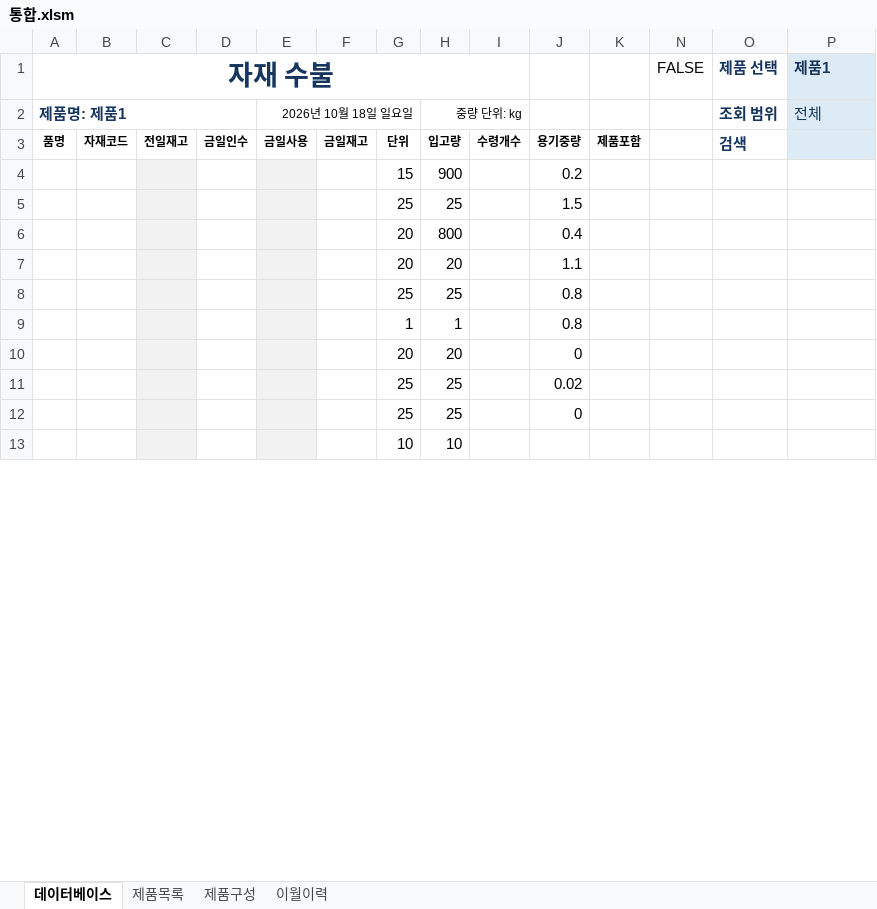
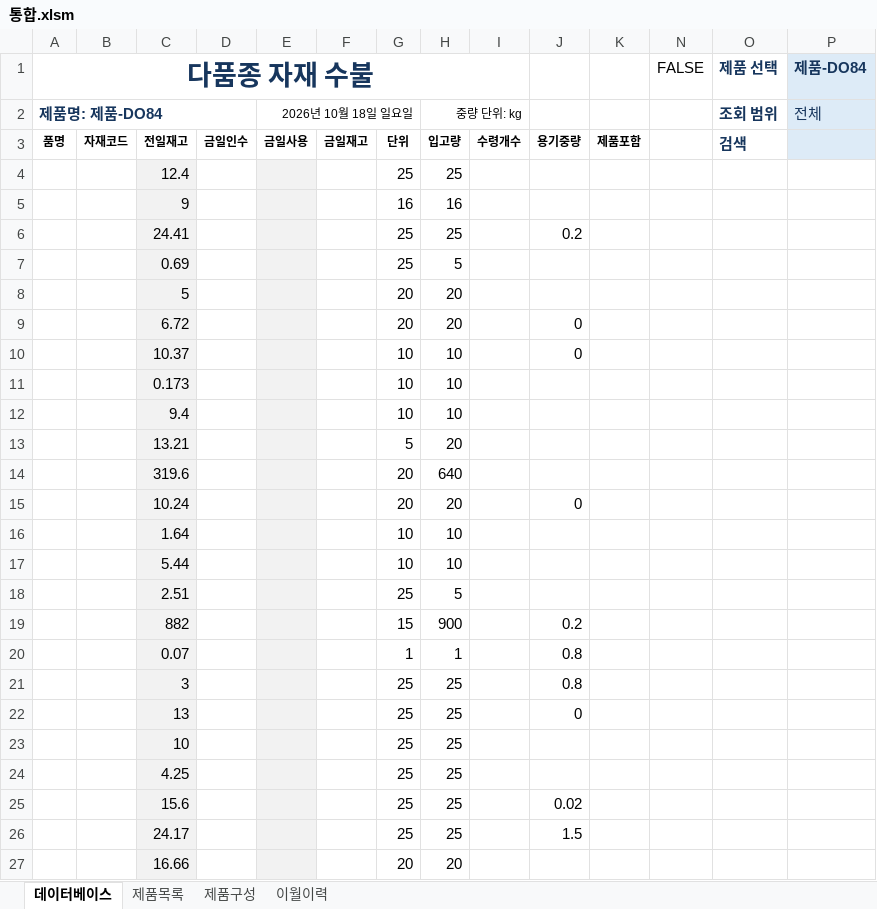
Before and after one commit to HumanYouSavedMe/doc, an Excel workbook: 통합.xlsm, sheet 데이터베이스, drawn as a sheet; only a part is shown; values as stored, in another font and other column widths than the file's, no borders; charts and pictures and conditional formats and table styles not drawn; removed rows and columns are numbered as before the commit, all else as after; the diff covers the shown part only; the diff names each change by its address in the sheet, - before the commit and + after, or states it on an @@ line.

Commit message:
Add files via upload

```diff
--- a/통합.xlsm (sheet 데이터베이스)
+++ b/통합.xlsm (sheet 데이터베이스)
-A1: 자재 수불
+A1: 다품종 자재 수불
-P1: 제품1
+P1: 제품-DO84
-A2 (다품종 자재 수불): 제품명: 제품1
+A2 (다품종 자재 수불): 제품명: 제품-DO84
+row 4:  |  | 12.4 |  |  |  | 25 | 25
+row 5:  |  | 9 |  |  |  | 16 | 16
+row 6:  |  | 24.41 |  |  |  | 25 | 25 |  | 0.2
+row 7:  |  | 0.69 |  |  |  | 25 | 5
+row 8:  |  | 5 |  |  |  | 20 | 20
+row 9:  |  | 6.72 |  |  |  | 20 | 20 |  | 0
+row 10:  |  | 10.37 |  |  |  | 10 | 10 |  | 0
+row 11:  |  | 0.173 |  |  |  | 10 | 10
+row 12:  |  | 9.4 |  |  |  | 10 | 10
+row 13:  |  | 13.21 |  |  |  | 5 | 20
+row 14:  |  | 319.6 |  |  |  | 20 | 640
+row 15:  |  | 10.24 |  |  |  | 20 | 20 |  | 0
+row 16:  |  | 1.64 |  |  |  | 10 | 10
+row 17:  |  | 5.44 |  |  |  | 10 | 10
+row 18:  |  | 2.51 |  |  |  | 25 | 5
-C19: (empty)
+C19: 882
-row 5:  |  |  |  |  |  | 25 | 25 |  | 1.5
-row 6:  |  |  |  |  |  | 20 | 800 |  | 0.4
-row 7:  |  |  |  |  |  | 20 | 20 |  | 1.1
-row 8:  |  |  |  |  |  | 25 | 25 |  | 0.8
-C20: (empty)
+C20: 0.07
-row 10:  |  |  |  |  |  | 20 | 20 |  | 0
-C21: (empty)
+C21: 3
-J21: 0.02
+J21: 0.8
-C22: (empty)
+C22: 13
-row 13:  |  |  |  |  |  | 10 | 10
+row 23:  |  | 10 |  |  |  | 25 | 25
+row 24:  |  | 4.25 |  |  |  | 25 | 25
+row 25:  |  | 15.6 |  |  |  | 25 | 25 |  | 0.02
+row 26:  |  | 24.17 |  |  |  | 25 | 25 |  | 1.5
+row 27:  |  | 16.66 |  |  |  | 20 | 20
```
Also changed, not shown: 11 added rows, 35 removed rows and 15 edited cells elsewhere in this sheet, sheet 제품목록, charts or pictures.
